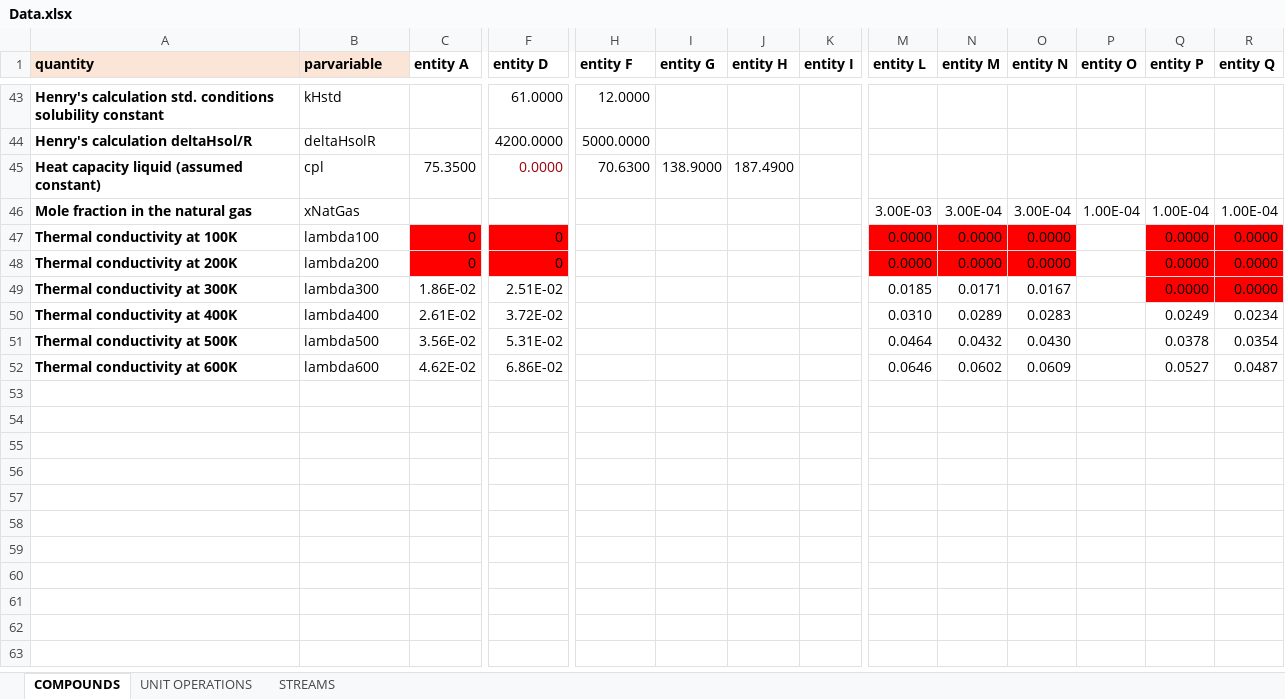
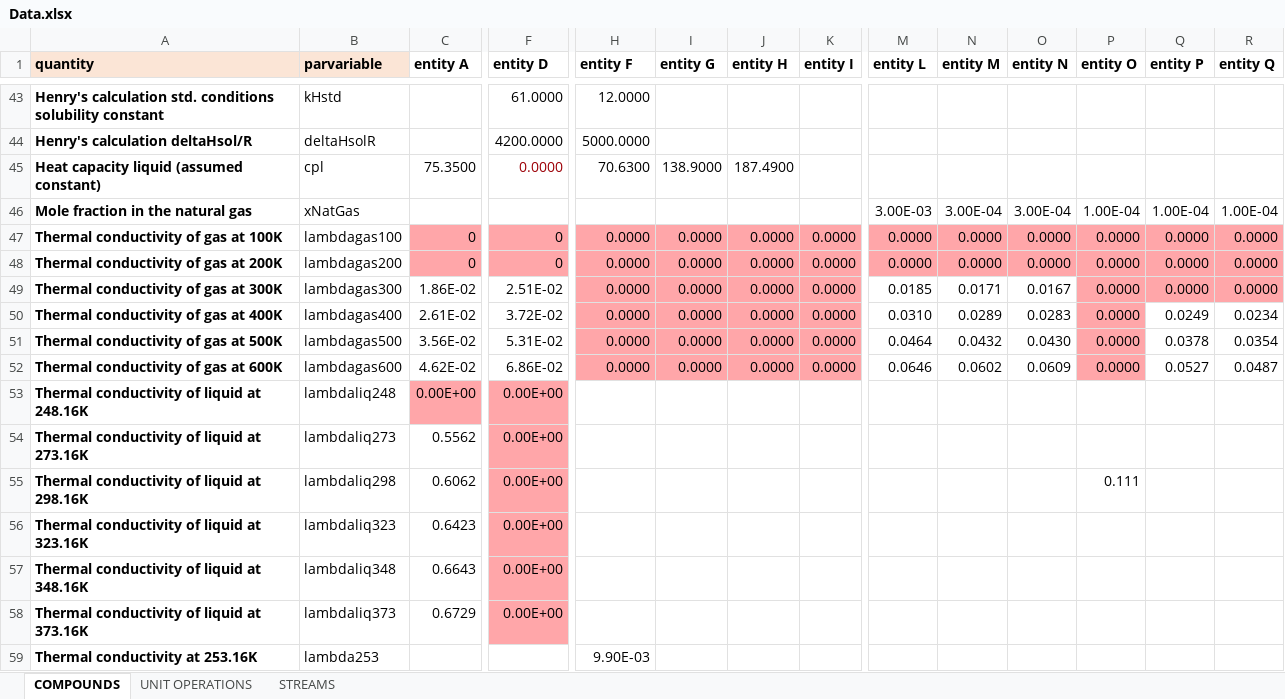
Before and after one commit to triceert/CS, an Excel workbook: MatlabWD/Data.xlsx, sheet COMPOUNDS, drawn as a sheet; only a part is shown, gaps mark what is left out; values as stored, in another font and other column widths than the file's, no borders; rows hold the shown columns only; the diff covers the shown part only; the diff names each change by its address in the sheet, - before the commit and + after, or states it on an @@ line.

Commit message:
Thermal conductivities

```diff
--- a/MatlabWD/Data.xlsx (sheet COMPOUNDS)
+++ b/MatlabWD/Data.xlsx (sheet COMPOUNDS)
-A47 (quantity): Thermal conductivity at 100K
+A47 (quantity): Thermal conductivity of gas at 100K
-B47 (parvariable): lambda100
+B47 (parvariable): lambdagas100
-C47:C48 fill: #FF0000
+C47:C48 fill: #FFA6A9
-F47:F48 fill: #FF0000
+F47:F48 fill: #FFA6A9
-H47:H52 (entity F): (empty)
+H47:H52 (entity F): 0.0000
-H47:K52 fill: none
+H47:K52 fill: #FFA6A9
-I47:I52 (entity G): (empty)
+I47:I52 (entity G): 0.0000
-J47:J52 (entity H): (empty)
+J47:J52 (entity H): 0.0000
-K47:K52 (entity I): (empty)
+K47:K52 (entity I): 0.0000
-M47:O47 fill: #FF0000
+M47:O47 fill: #FFA6A9
-P47:P52 (entity O): (empty)
+P47:P52 (entity O): 0.0000
-P47:P52 fill: none
+P47:P52 fill: #FFA6A9
-Q47:R47 fill: #FF0000
+Q47:R47 fill: #FFA6A9
-A48 (quantity): Thermal conductivity at 200K
+A48 (quantity): Thermal conductivity of gas at 200K
-B48 (parvariable): lambda200
+B48 (parvariable): lambdagas200
-M48:O48 fill: #FF0000
+M48:O48 fill: #FFA6A9
-Q48:R49 fill: #FF0000
+Q48:R49 fill: #FFA6A9
-A49 (quantity): Thermal conductivity at 300K
+A49 (quantity): Thermal conductivity of gas at 300K
-B49 (parvariable): lambda300
+B49 (parvariable): lambdagas300
-A50 (quantity): Thermal conductivity at 400K
+A50 (quantity): Thermal conductivity of gas at 400K
-B50 (parvariable): lambda400
+B50 (parvariable): lambdagas400
-A51 (quantity): Thermal conductivity at 500K
+A51 (quantity): Thermal conductivity of gas at 500K
-B51 (parvariable): lambda500
+B51 (parvariable): lambdagas500
-A52 (quantity): Thermal conductivity at 600K
+A52 (quantity): Thermal conductivity of gas at 600K
-B52 (parvariable): lambda600
+B52 (parvariable): lambdagas600
+row 53: Thermal conductivity of liquid at 248.16K | lambdaliq248 | 0.00E+00 | 0.00E+00
+row 54: Thermal conductivity of liquid at 273.16K | lambdaliq273 | 0.5562 | 0.00E+00
+row 55: Thermal conductivity of liquid at 298.16K | lambdaliq298 | 0.6062 | 0.00E+00 |  |  |  |  |  |  |  | 0.111
+row 56: Thermal conductivity of liquid at 323.16K | lambdaliq323 | 0.6423 | 0.00E+00
+row 57: Thermal conductivity of liquid at 348.16K | lambdaliq348 | 0.6643 | 0.00E+00
+row 58: Thermal conductivity of liquid at 373.16K | lambdaliq373 | 0.6729 | 0.00E+00
+row 59: Thermal conductivity at 253.16K | lambda253 |  |  | 9.90E-03
```
Also changed, not shown: 4 added rows and cell formats elsewhere in this sheet.
